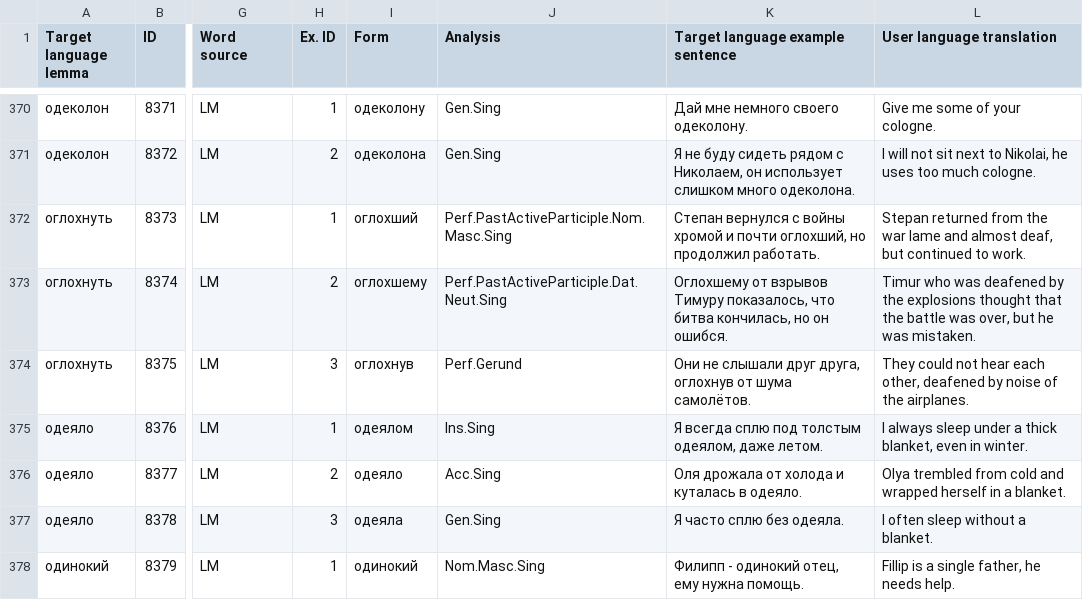
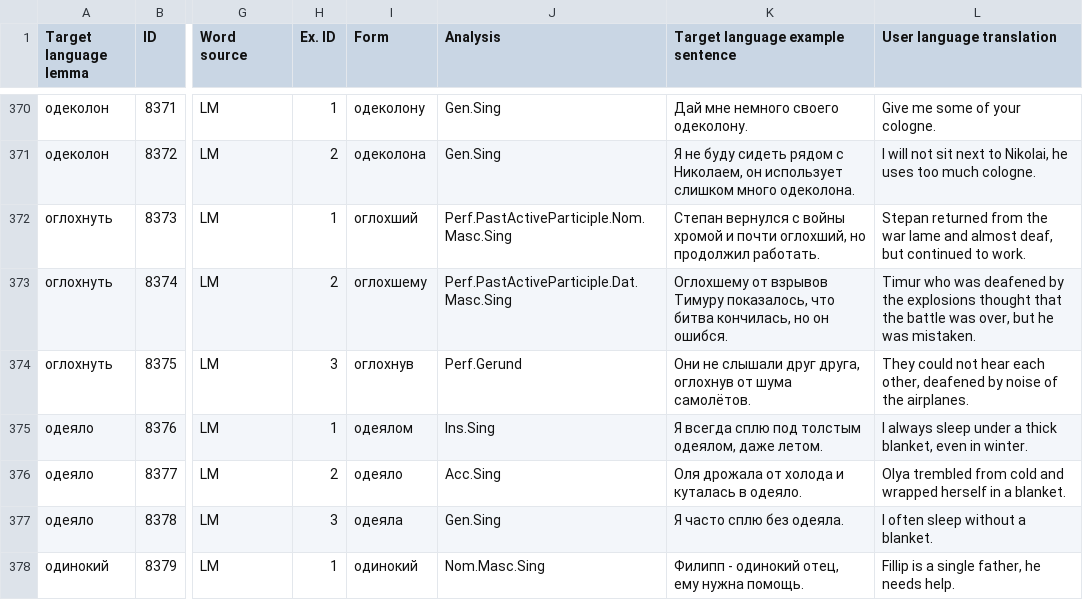
Before and after one commit to lajanda/data-rus-eng, a CSV file: SMARTool_data_B2_LIZA.csv, drawn as a sheet; only a part is shown, gaps mark what is left out; the diff names each change by its address in the sheet, - before the commit and + after, or states it on an @@ line.

Commit message:
Correct 8374
Оглохшему от взрывов Тимуру показалось, что битва кончилась, но он ошибся.
   (Perf.PastActiveParticiple.Dat.Neut.Sing )
>>
   (Perf.PastActiveParticiple.Dat.Masc.Sing )

```diff
--- a/SMARTool_data_B2_LIZA.csv
+++ b/SMARTool_data_B2_LIZA.csv
-J373 (Analysis): Perf.PastActiveParticiple.Dat.Neut.Sing
+J373 (Analysis): Perf.PastActiveParticiple.Dat.Masc.Sing
```
